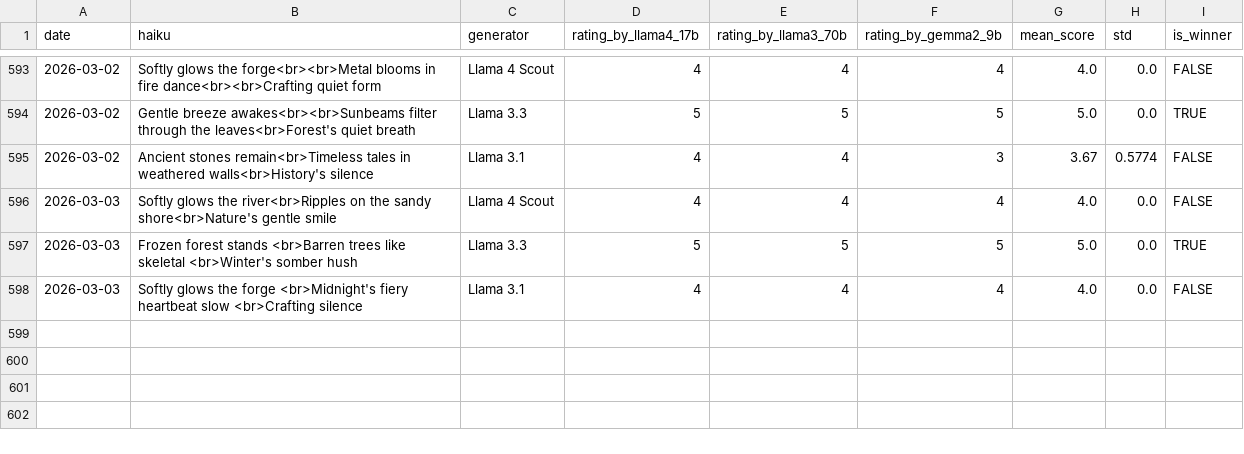
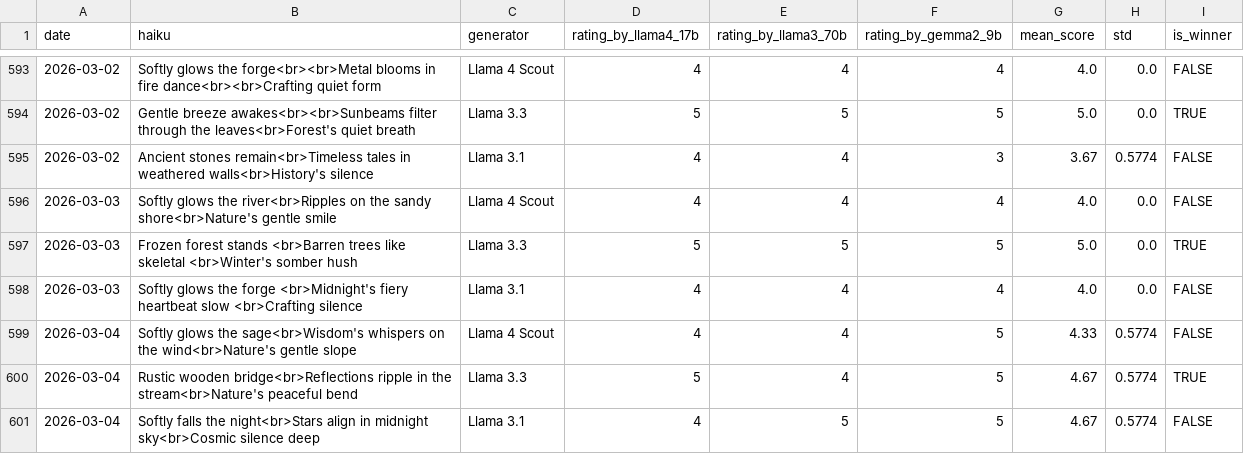
Before and after one commit to abeljohny/abeljohny, a CSV file: assets/history.csv, drawn as a sheet; only a part is shown, gaps mark what is left out.

```diff
--- a/assets/history.csv
+++ b/assets/history.csv
@@ -598 +598,4 @@ date,haiku,generator,rating_by_llama4_17b,rating_by_llama3_70b,rating_by_gemma2_
 2026-03-03,Softly glows the forge <br>Midnight's fiery heartbeat slow <br>Crafting silence,Llama 3.1,4,4,4,4.0,0.0,FALSE
+2026-03-04,Softly glows the sage<br>Wisdom's whispers on the wind<br>Nature's gentle slope,Llama 4 Scout,4,4,5,4.33,0.5774,FALSE
+2026-03-04,Rustic wooden bridge<br>Reflections ripple in the stream<br>Nature's peaceful bend,Llama 3.3,5,4,5,4.67,0.5774,TRUE
+2026-03-04,Softly falls the night<br>Stars align in midnight sky<br>Cosmic silence deep,Llama 3.1,4,5,5,4.67,0.5774,FALSE
```
Also changed, not shown: 2 other files.
